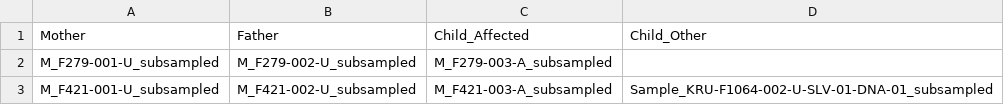
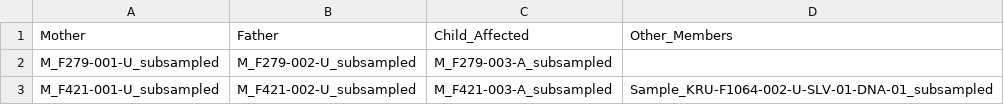
Before and after one commit to Kruer-Lab/wes_gatk_v2, a TSV file: samplesheet.tsv, drawn as a sheet.

Commit message:
Update README and samplesheet to reflect larger families

```diff
--- a/samplesheet.tsv
+++ b/samplesheet.tsv
@@ -1,2 +1,2 @@
-Mother	Father	Child_Affected	Child_Other
+Mother	Father	Child_Affected	Other_Members
 M_F279-001-U_subsampled	M_F279-002-U_subsampled	M_F279-003-A_subsampled	
```
Also changed, not shown: 1 other file.
